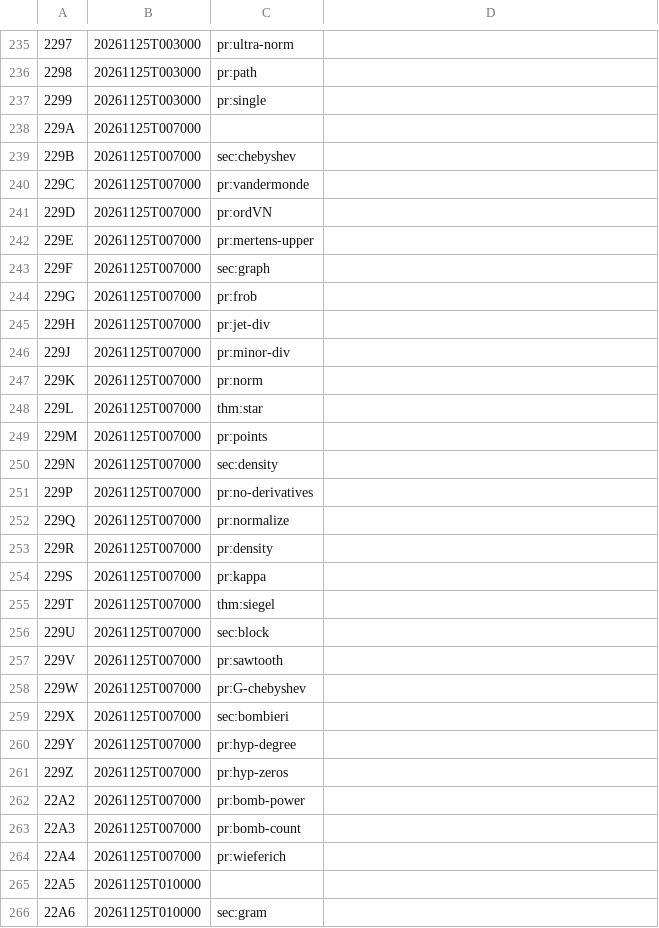
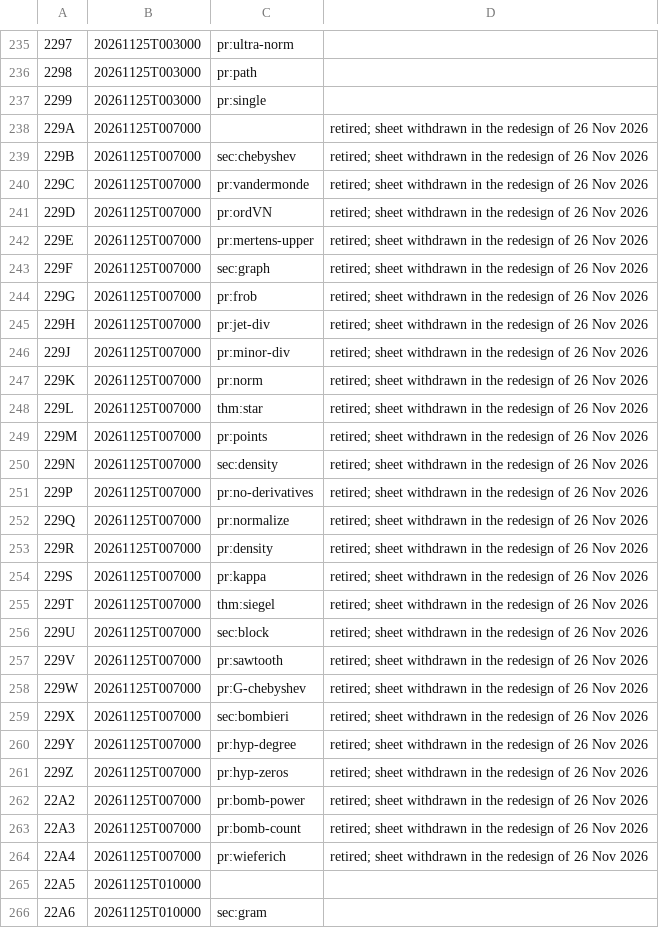
Before and after one commit to ultronozm/grh-workbook, a TSV file: tags.tsv, drawn as a sheet; only a part is shown, gaps mark what is left out.

Commit message:
Withdraw 20261125T007000--stepanov-without-multiplicity__workbook: precursor (Siegel zeros), no step of the proof
Deleted in the redesign around the rewritten Lean proof (plan of
26 Nov 2026, verdict DELETE).  Tags retired: 27.

```diff
--- a/tags.tsv
+++ b/tags.tsv
@@ -237,29 +237,29 @@
 2299	20261125T003000	pr:single
-229A	20261125T007000	
-229B	20261125T007000	sec:chebyshev
-229C	20261125T007000	pr:vandermonde
-229D	20261125T007000	pr:ordVN
-229E	20261125T007000	pr:mertens-upper
-229F	20261125T007000	sec:graph
-229G	20261125T007000	pr:frob
-229H	20261125T007000	pr:jet-div
-229J	20261125T007000	pr:minor-div
-229K	20261125T007000	pr:norm
-229L	20261125T007000	thm:star
-229M	20261125T007000	pr:points
-229N	20261125T007000	sec:density
-229P	20261125T007000	pr:no-derivatives
-229Q	20261125T007000	pr:normalize
-229R	20261125T007000	pr:density
-229S	20261125T007000	pr:kappa
-229T	20261125T007000	thm:siegel
-229U	20261125T007000	sec:block
-229V	20261125T007000	pr:sawtooth
-229W	20261125T007000	pr:G-chebyshev
-229X	20261125T007000	sec:bombieri
-229Y	20261125T007000	pr:hyp-degree
-229Z	20261125T007000	pr:hyp-zeros
-22A2	20261125T007000	pr:bomb-power
-22A3	20261125T007000	pr:bomb-count
-22A4	20261125T007000	pr:wieferich
+229A	20261125T007000		retired; sheet withdrawn in the redesign of 26 Nov 2026
+229B	20261125T007000	sec:chebyshev	retired; sheet withdrawn in the redesign of 26 Nov 2026
+229C	20261125T007000	pr:vandermonde	retired; sheet withdrawn in the redesign of 26 Nov 2026
+229D	20261125T007000	pr:ordVN	retired; sheet withdrawn in the redesign of 26 Nov 2026
+229E	20261125T007000	pr:mertens-upper	retired; sheet withdrawn in the redesign of 26 Nov 2026
+229F	20261125T007000	sec:graph	retired; sheet withdrawn in the redesign of 26 Nov 2026
+229G	20261125T007000	pr:frob	retired; sheet withdrawn in the redesign of 26 Nov 2026
+229H	20261125T007000	pr:jet-div	retired; sheet withdrawn in the redesign of 26 Nov 2026
+229J	20261125T007000	pr:minor-div	retired; sheet withdrawn in the redesign of 26 Nov 2026
+229K	20261125T007000	pr:norm	retired; sheet withdrawn in the redesign of 26 Nov 2026
+229L	20261125T007000	thm:star	retired; sheet withdrawn in the redesign of 26 Nov 2026
+229M	20261125T007000	pr:points	retired; sheet withdrawn in the redesign of 26 Nov 2026
+229N	20261125T007000	sec:density	retired; sheet withdrawn in the redesign of 26 Nov 2026
+229P	20261125T007000	pr:no-derivatives	retired; sheet withdrawn in the redesign of 26 Nov 2026
+229Q	20261125T007000	pr:normalize	retired; sheet withdrawn in the redesign of 26 Nov 2026
+229R	20261125T007000	pr:density	retired; sheet withdrawn in the redesign of 26 Nov 2026
+229S	20261125T007000	pr:kappa	retired; sheet withdrawn in the redesign of 26 Nov 2026
+229T	20261125T007000	thm:siegel	retired; sheet withdrawn in the redesign of 26 Nov 2026
+229U	20261125T007000	sec:block	retired; sheet withdrawn in the redesign of 26 Nov 2026
+229V	20261125T007000	pr:sawtooth	retired; sheet withdrawn in the redesign of 26 Nov 2026
+229W	20261125T007000	pr:G-chebyshev	retired; sheet withdrawn in the redesign of 26 Nov 2026
+229X	20261125T007000	sec:bombieri	retired; sheet withdrawn in the redesign of 26 Nov 2026
+229Y	20261125T007000	pr:hyp-degree	retired; sheet withdrawn in the redesign of 26 Nov 2026
+229Z	20261125T007000	pr:hyp-zeros	retired; sheet withdrawn in the redesign of 26 Nov 2026
+22A2	20261125T007000	pr:bomb-power	retired; sheet withdrawn in the redesign of 26 Nov 2026
+22A3	20261125T007000	pr:bomb-count	retired; sheet withdrawn in the redesign of 26 Nov 2026
+22A4	20261125T007000	pr:wieferich	retired; sheet withdrawn in the redesign of 26 Nov 2026
 22A5	20261125T010000	
```
Also changed, not shown: 2 other files.
